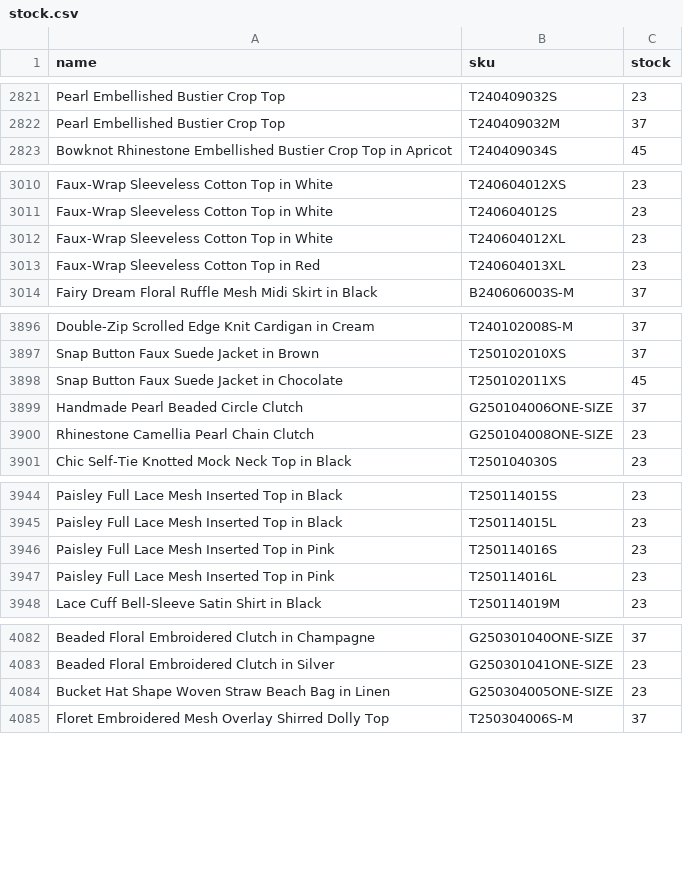
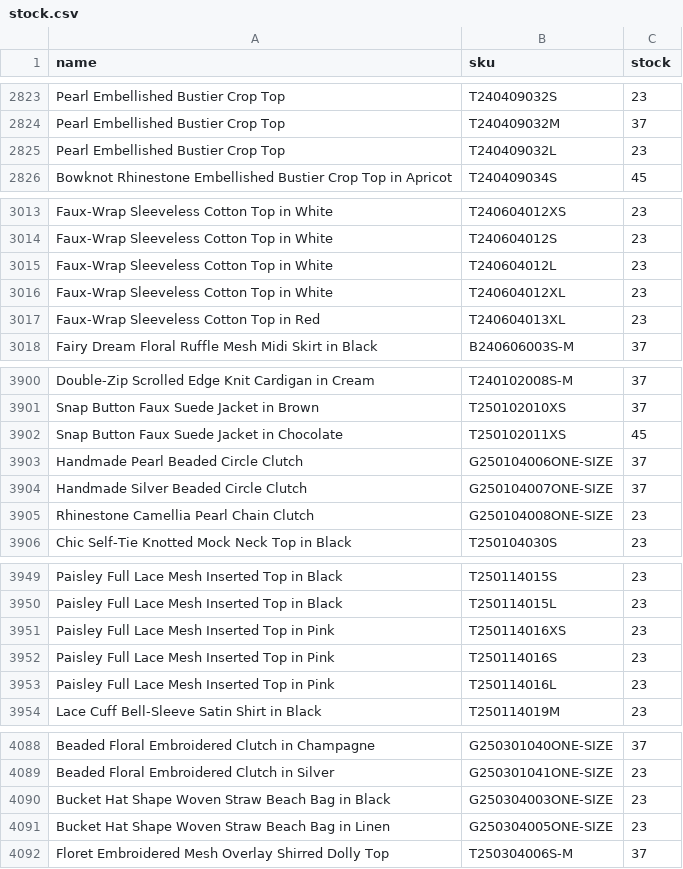
Before and after one commit to chicwishstock/stock, a CSV file: stock.csv, drawn as a sheet; only a part is shown, gaps mark what is left out; the diff covers the shown part only.

```diff
--- a/stock.csv
+++ b/stock.csv
@@ -2822,2 +2824,3 @@ Pearl Embellished Bustier Crop Top,T240409032S,23
 Pearl Embellished Bustier Crop Top,T240409032M,37
+Pearl Embellished Bustier Crop Top,T240409032L,23
 Bowknot Rhinestone Embellished Bustier Crop Top in Apricot,T240409034S,45
@@ -3011,2 +3014,3 @@ Faux-Wrap Sleeveless Cotton Top in White,T240604012XS,23
 Faux-Wrap Sleeveless Cotton Top in White,T240604012S,23
+Faux-Wrap Sleeveless Cotton Top in White,T240604012L,23
 Faux-Wrap Sleeveless Cotton Top in White,T240604012XL,23
@@ -3899,2 +3903,3 @@ Snap Button Faux Suede Jacket in Chocolate,T250102011XS,45
 Handmade Pearl Beaded Circle Clutch,G250104006ONE-SIZE,37
+Handmade Silver Beaded Circle Clutch,G250104007ONE-SIZE,37
 Rhinestone Camellia Pearl Chain Clutch,G250104008ONE-SIZE,23
@@ -3945,2 +3950,3 @@ Paisley Full Lace Mesh Inserted Top in Black,T250114015S,23
 Paisley Full Lace Mesh Inserted Top in Black,T250114015L,23
+Paisley Full Lace Mesh Inserted Top in Pink,T250114016XS,23
 Paisley Full Lace Mesh Inserted Top in Pink,T250114016S,23
@@ -4083,2 +4089,3 @@ Beaded Floral Embroidered Clutch in Champagne,G250301040ONE-SIZE,37
 Beaded Floral Embroidered Clutch in Silver,G250301041ONE-SIZE,23
+Bucket Hat Shape Woven Straw Beach Bag in Black,G250304003ONE-SIZE,23
 Bucket Hat Shape Woven Straw Beach Bag in Linen,G250304005ONE-SIZE,23
```
Also changed, not shown: 27 added rows, 6 removed rows and 24 edited cells elsewhere in this file.
